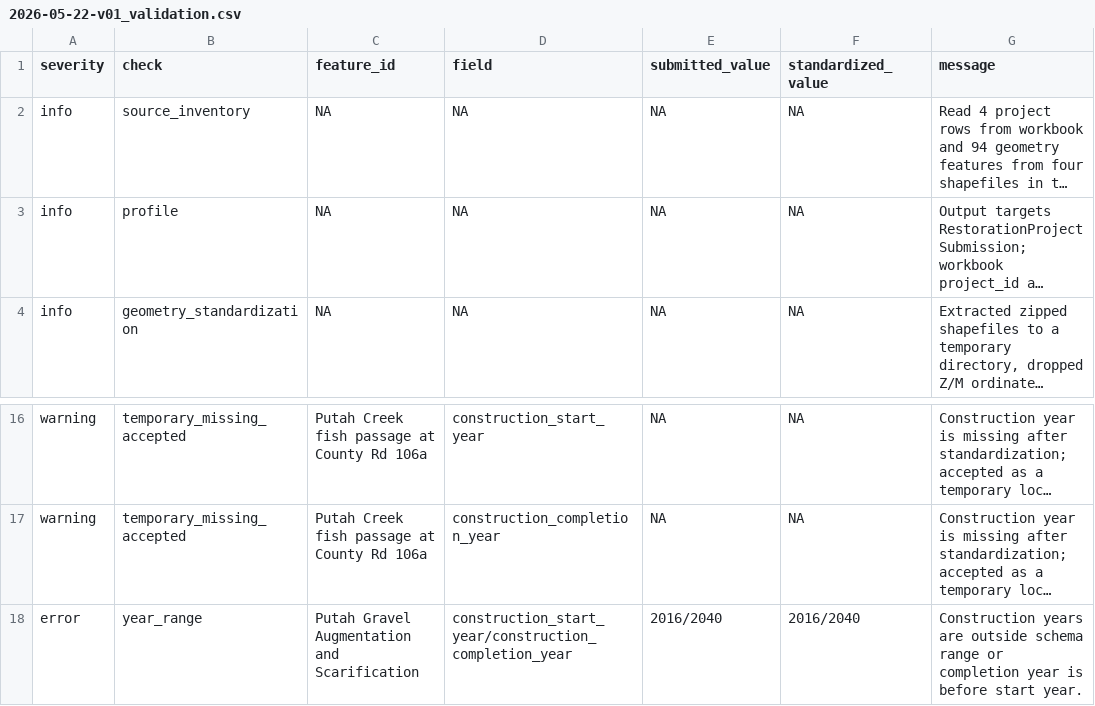
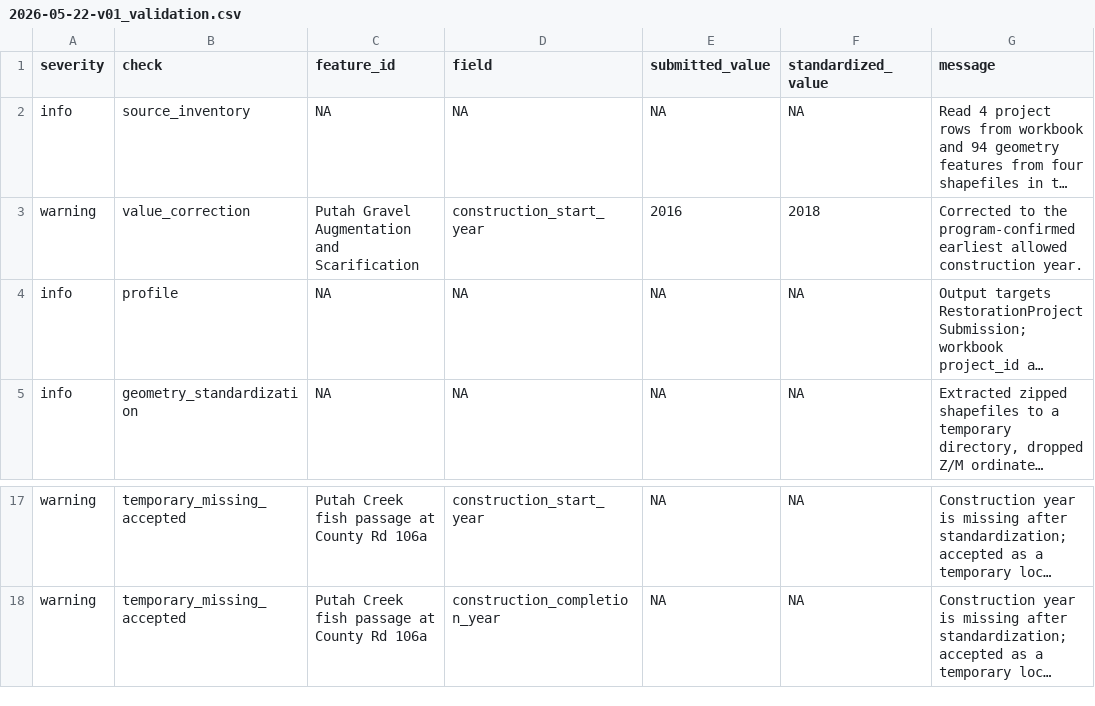
Before and after one commit to lucy-dwr/misc-restoration-spatial-data, a CSV file: reports/scwa/2026-05-22-v01_validation.csv, drawn as a sheet; only a part is shown, gaps mark what is left out; long unchanged cells end in …; removed rows and columns are numbered as before the commit, all else as after; the diff names each change by its address in the sheet, - before the commit and + after, or states it on an @@ line.

```diff
--- a/reports/scwa/2026-05-22-v01_validation.csv
+++ b/reports/scwa/2026-05-22-v01_validation.csv
+row 3: warning | value_correction | Putah Gravel Augmentation and Scarification | construction_start_year | 2016 | 2018 | Corrected to the program-confirmed earliest allowed construction year.
-row 18: error | year_range | Putah Gravel Augmentation and Scarification | construction_start_year/construction_completion_year | 2016/2040 | 2016/2040 | Construction years are outside schema range or completion year is before start year.
```
Also changed, not shown: reports/dwr/2026-06-19-v01_validation.csv, reports/ywa/2026-05-23-v01_validation.csv, 22 other files.
